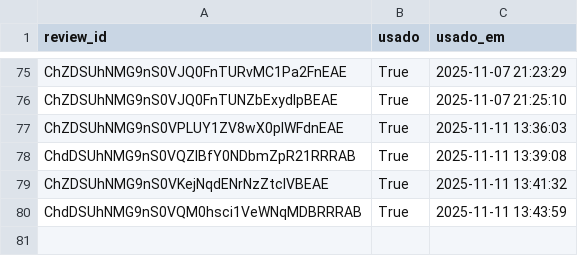
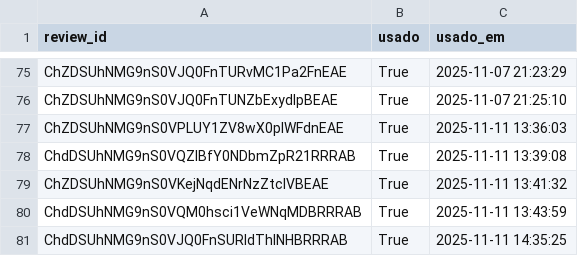
Before and after one commit to vnogueira-click/depoimentos_click, a CSV file: usados_state.csv, drawn as a sheet; only a part is shown, gaps mark what is left out; the diff names each change by its address in the sheet, - before the commit and + after, or states it on an @@ line.

Commit message:
feat(app): update usados_state

```diff
--- a/usados_state.csv
+++ b/usados_state.csv
+row 81: ChdDSUhNMG9nS0VJQ0FnSURIdThlNHBRRRAB | True | 2025-11-11 14:35:25
```
